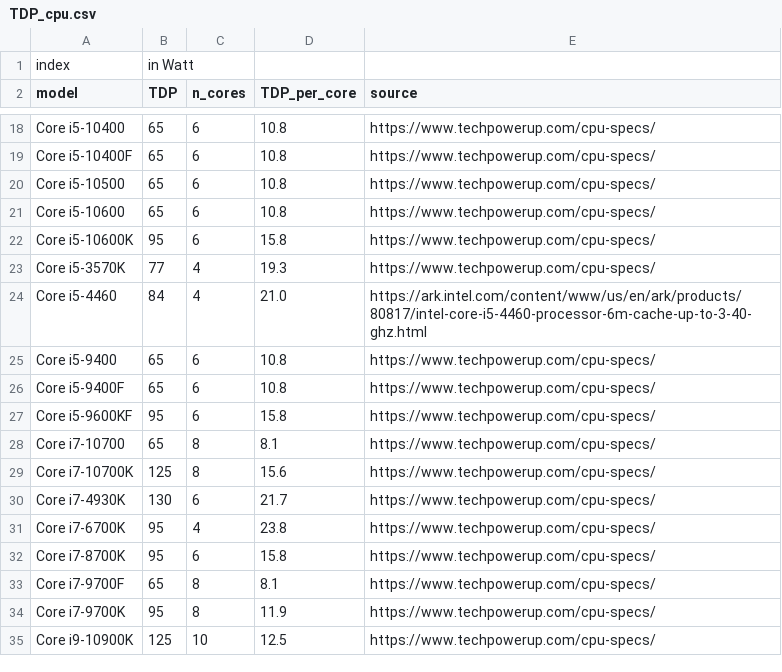
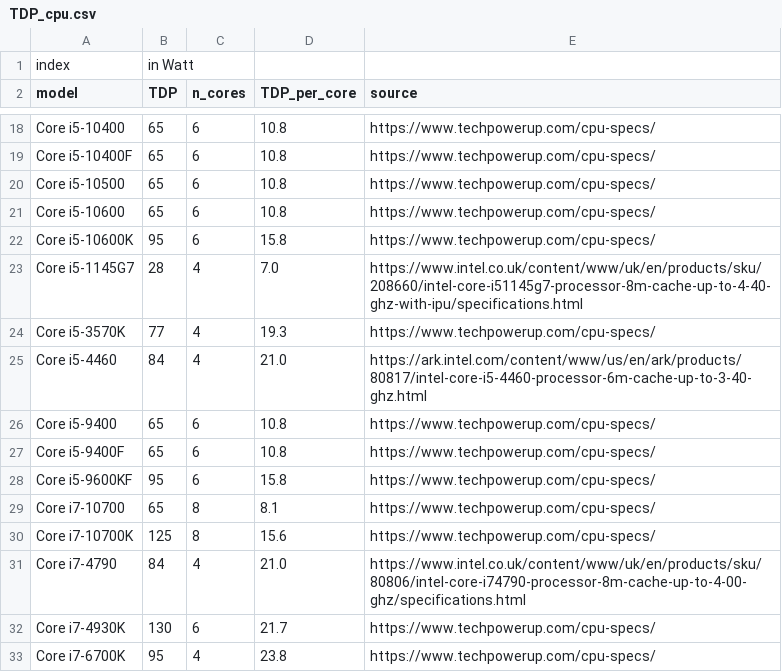
Before and after one commit to GreenAlgorithms/green-algorithms-tool, a CSV file: data/latest/TDP_cpu.csv, drawn as a sheet; only a part is shown, gaps mark what is left out; the shorter side is filled out with more unchanged rows; the diff names each change by its address in the sheet, - before the commit and + after, or states it on an @@ line.

Commit message:
Added Intel Core i7-4790 and Intel Core i5-1145G7

```diff
--- a/data/latest/TDP_cpu.csv
+++ b/data/latest/TDP_cpu.csv
+row 23: Core i5-1145G7 | 28 | 4 | 7.0 | https://www.intel.co.uk/content/www/uk/en/products/sku/208660/intel-core-i51145g7-processor-8m-cache-up-to-4-40-ghz-with-ipu/specifications.html
+row 31: Core i7-4790 | 84 | 4 | 21.0 | https://www.intel.co.uk/content/www/uk/en/products/sku/80806/intel-core-i74790-processor-8m-cache-up-to-4-00-ghz/specifications.html
```
